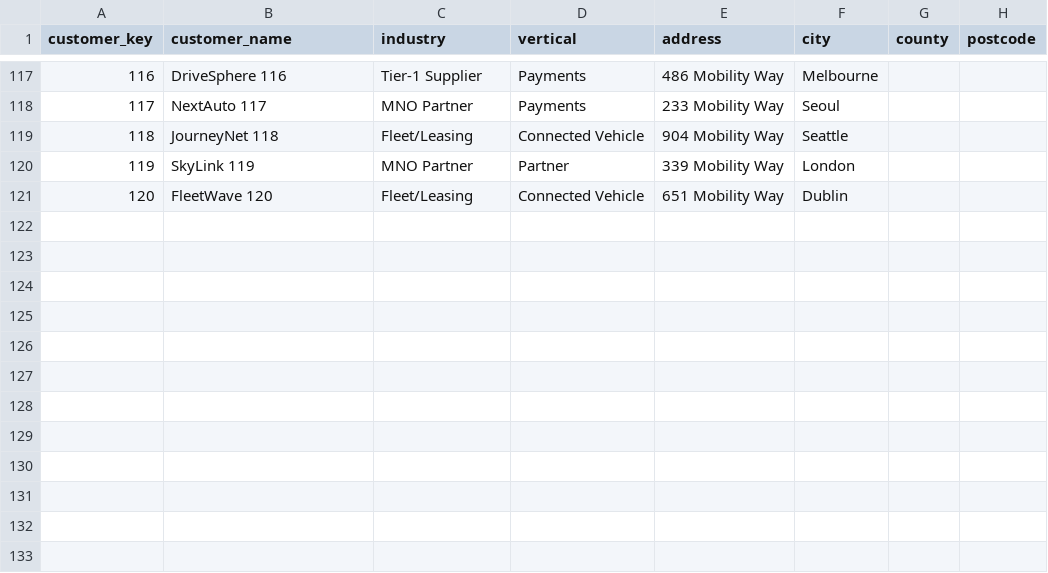
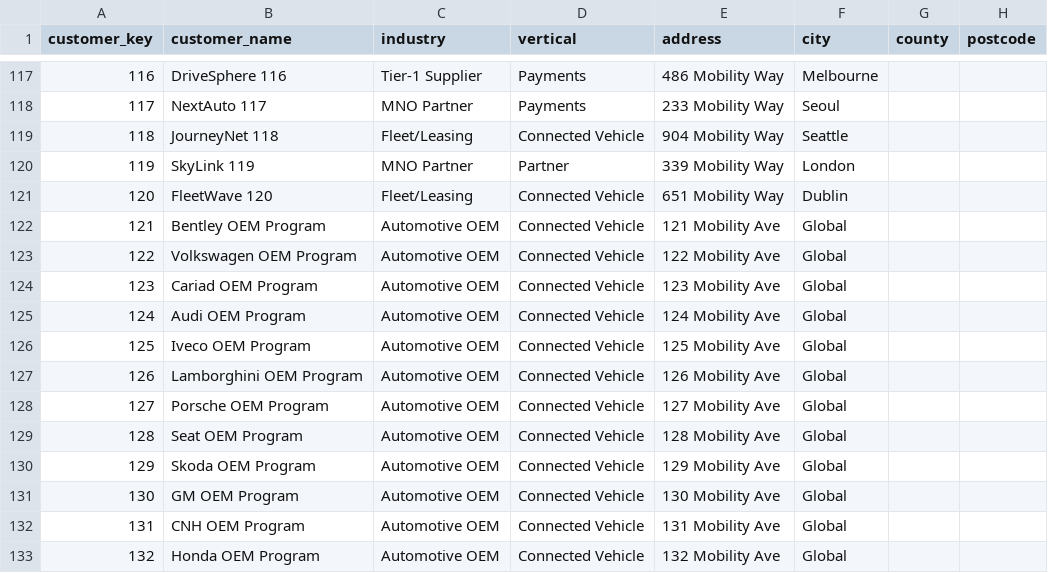
Before and after one commit to pmjose/Snowflake_AI_Demo_Cubic, a CSV file: dataops/event/DATA/demo_data/customer_dim.csv, drawn as a sheet; only a part is shown, gaps mark what is left out; the diff names each change by its address in the sheet, - before the commit and + after, or states it on an @@ line.

```diff
--- a/dataops/event/DATA/demo_data/customer_dim.csv
+++ b/dataops/event/DATA/demo_data/customer_dim.csv
+row 122: 121 | Bentley OEM Program | Automotive OEM | Connected Vehicle | 121 Mobility Ave | Global
+row 123: 122 | Volkswagen OEM Program | Automotive OEM | Connected Vehicle | 122 Mobility Ave | Global
+row 124: 123 | Cariad OEM Program | Automotive OEM | Connected Vehicle | 123 Mobility Ave | Global
+row 125: 124 | Audi OEM Program | Automotive OEM | Connected Vehicle | 124 Mobility Ave | Global
+row 126: 125 | Iveco OEM Program | Automotive OEM | Connected Vehicle | 125 Mobility Ave | Global
+row 127: 126 | Lamborghini OEM Program | Automotive OEM | Connected Vehicle | 126 Mobility Ave | Global
+row 128: 127 | Porsche OEM Program | Automotive OEM | Connected Vehicle | 127 Mobility Ave | Global
+row 129: 128 | Seat OEM Program | Automotive OEM | Connected Vehicle | 128 Mobility Ave | Global
+row 130: 129 | Skoda OEM Program | Automotive OEM | Connected Vehicle | 129 Mobility Ave | Global
+row 131: 130 | GM OEM Program | Automotive OEM | Connected Vehicle | 130 Mobility Ave | Global
+row 132: 131 | CNH OEM Program | Automotive OEM | Connected Vehicle | 131 Mobility Ave | Global
+row 133: 132 | Honda OEM Program | Automotive OEM | Connected Vehicle | 132 Mobility Ave | Global
```
Also changed, not shown: dataops/event/DATA/demo_data/cubic_kpi.csv, dataops/event/DATA/demo_data/sales_fact.csv, 3 other files.
